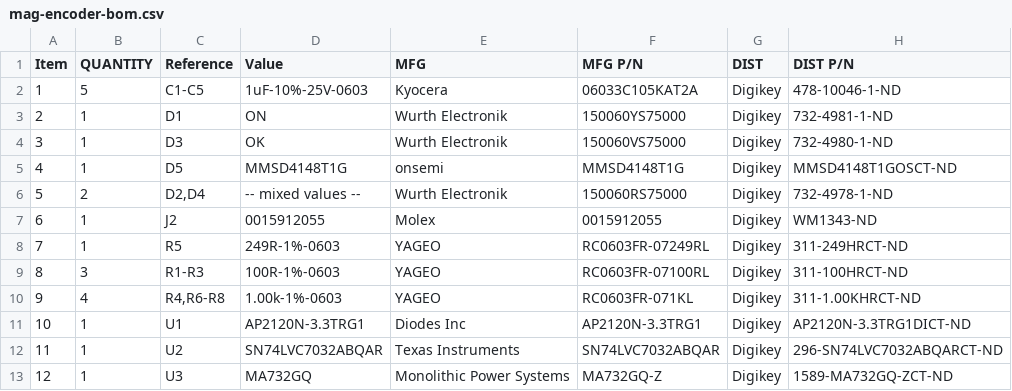
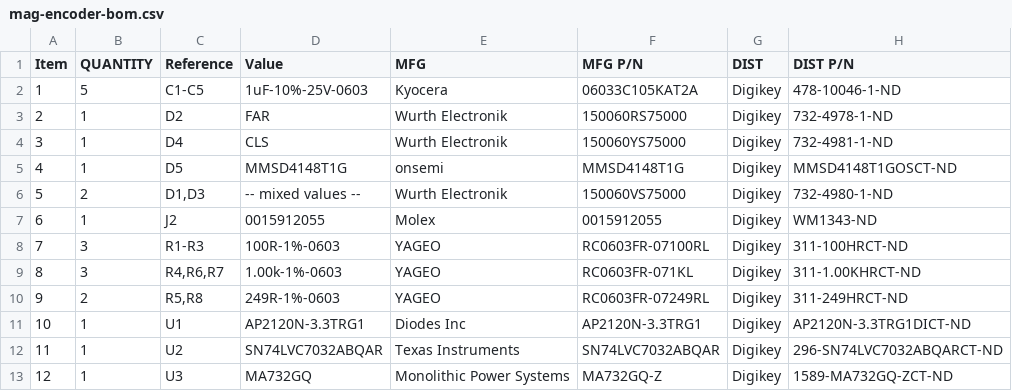
Before and after one commit to frc971/electrical, a CSV file: circuit-boards/shaft-encoders/mag-encoder4/Output-Files/Assembly-Files/mag-encoder-bom.csv, drawn as a sheet; removed rows and columns are numbered as before the commit, all else as after; the diff names each change by its address in the sheet, - before the commit and + after, or states it on an @@ line.

Commit message:
Update mag encoder silk and board color
Signed-off-by: scott <sgberman1@gmail.com>

```diff
--- a/circuit-boards/shaft-encoders/mag-encoder4/Output-Files/Assembly-Files/mag-encoder-bom.csv
+++ b/circuit-boards/shaft-encoders/mag-encoder4/Output-Files/Assembly-Files/mag-encoder-bom.csv
-C3 (Reference): D1
+C3 (Reference): D2
-D3 (Value): ON
+D3 (Value): FAR
-F3 (MFG P/N): 150060YS75000
+F3 (MFG P/N): 150060RS75000
-H3 (DIST P/N): 732-4981-1-ND
+H3 (DIST P/N): 732-4978-1-ND
-C4 (Reference): D3
+C4 (Reference): D4
-D4 (Value): OK
+D4 (Value): CLS
-F4 (MFG P/N): 150060VS75000
+F4 (MFG P/N): 150060YS75000
-H4 (DIST P/N): 732-4980-1-ND
+H4 (DIST P/N): 732-4981-1-ND
-C6 (Reference): D2,D4
+C6 (Reference): D1,D3
-F6 (MFG P/N): 150060RS75000
+F6 (MFG P/N): 150060VS75000
-H6 (DIST P/N): 732-4978-1-ND
+H6 (DIST P/N): 732-4980-1-ND
-row 8: 7 | 1 | R5 | 249R-1%-0603 | YAGEO | RC0603FR-07249RL | Digikey | 311-249HRCT-ND
@@ column A (Item) renumbered between rows 8 and 9 @@
-B9 (QUANTITY): 4
+B9 (QUANTITY): 3
-C9 (Reference): R4,R6-R8
+C9 (Reference): R4,R6,R7
+row 10: 9 | 2 | R5,R8 | 249R-1%-0603 | YAGEO | RC0603FR-07249RL | Digikey | 311-249HRCT-ND
```
Also changed, not shown: 32 other files.
